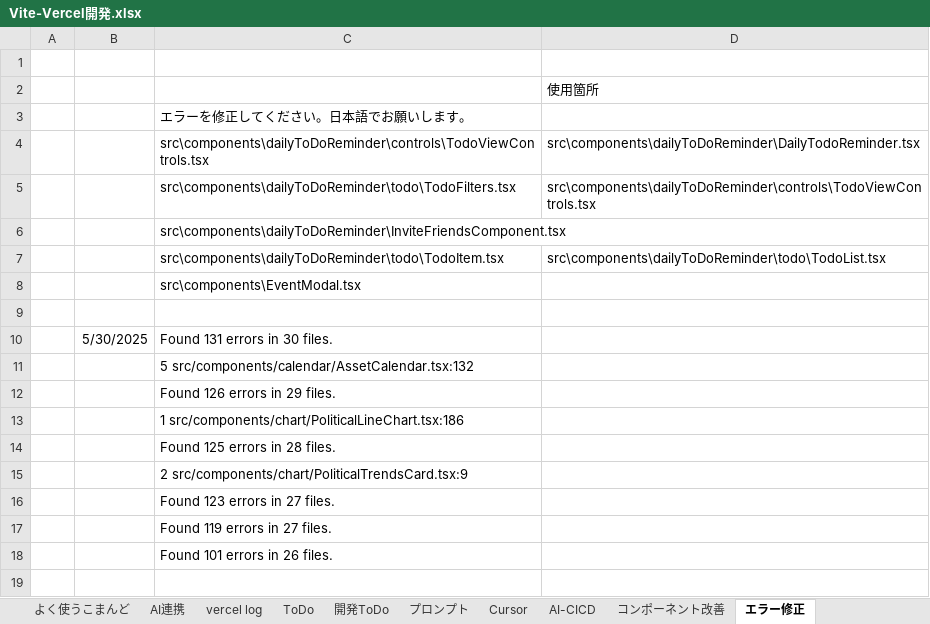
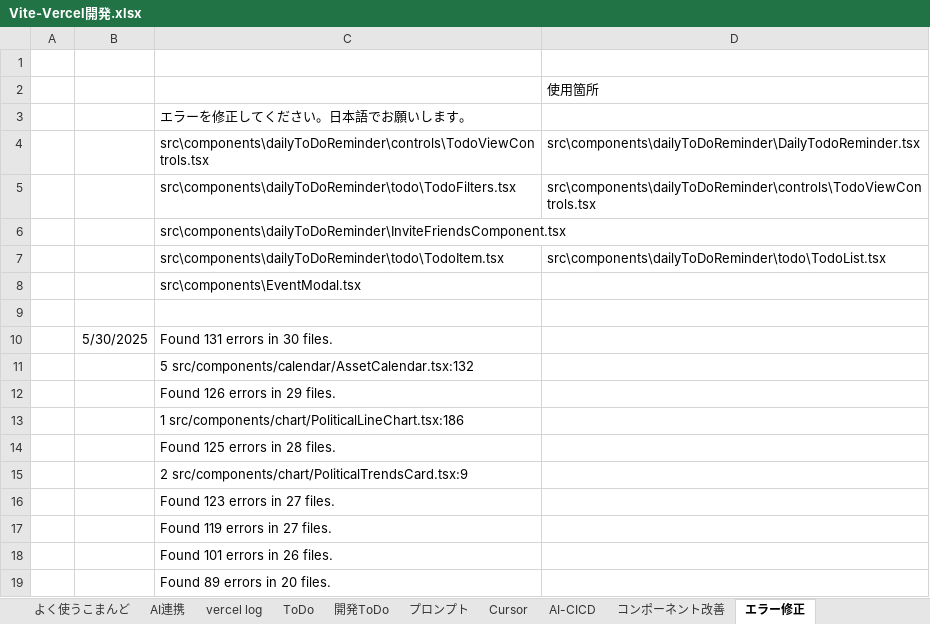
Before and after one commit to umezawakanta/work-time-tracker, an Excel workbook: Vite-Vercel開発.xlsx, sheet エラー修正, drawn as a sheet; values as stored, in another font and other column widths than the file's, no borders; the diff names each change by its address in the sheet, - before the commit and + after, or states it on an @@ line.

```diff
--- a/Vite-Vercel開発.xlsx (sheet エラー修正)
+++ b/Vite-Vercel開発.xlsx (sheet エラー修正)
+row 19:  |  | Found 89 errors in 20 files.
```
Also changed, not shown: sheet 活動記録, 9 other files.
